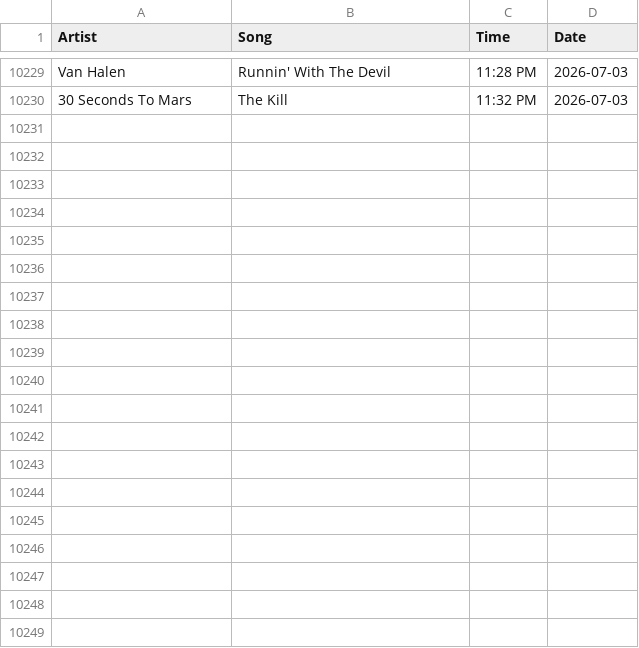
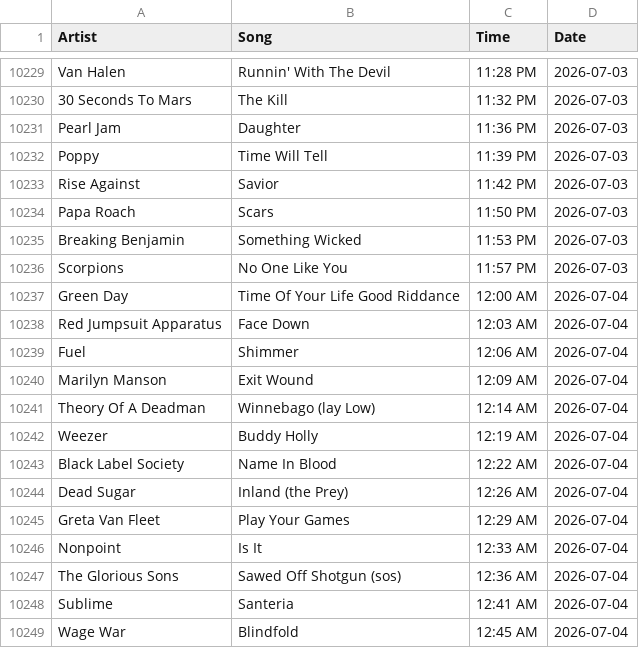
Before and after one commit to PeytonJStrack/WWSK-Song-Analysis-And-Dashboard, a CSV file: data/Shark_Data.csv, drawn as a sheet; only a part is shown, gaps mark what is left out; the diff covers the shown part only.

```diff
--- a/data/Shark_Data.csv
+++ b/data/Shark_Data.csv
@@ -10230 +10230,20 @@ Van Halen,Runnin' With The Devil,11:28 PM,2026-07-03
 30 Seconds To Mars,The Kill,11:32 PM,2026-07-03
+Pearl Jam,Daughter,11:36 PM,2026-07-03
+Poppy,Time Will Tell,11:39 PM,2026-07-03
+Rise Against,Savior,11:42 PM,2026-07-03
+Papa Roach,Scars,11:50 PM,2026-07-03
+Breaking Benjamin,Something Wicked,11:53 PM,2026-07-03
+Scorpions,No One Like You,11:57 PM,2026-07-03
+Green Day,Time Of Your Life Good Riddance,12:00 AM,2026-07-04
+Red Jumpsuit Apparatus,Face Down,12:03 AM,2026-07-04
+Fuel,Shimmer,12:06 AM,2026-07-04
+Marilyn Manson,Exit Wound,12:09 AM,2026-07-04
+Theory Of A Deadman,Winnebago (lay Low),12:14 AM,2026-07-04
+Weezer,Buddy Holly,12:19 AM,2026-07-04
+Black Label Society,Name In Blood,12:22 AM,2026-07-04
+Dead Sugar,Inland (the Prey),12:26 AM,2026-07-04
+Greta Van Fleet,Play Your Games,12:29 AM,2026-07-04
+Nonpoint,Is It,12:33 AM,2026-07-04
+The Glorious Sons,Sawed Off Shotgun (sos),12:36 AM,2026-07-04
+Sublime,Santeria,12:41 AM,2026-07-04
+Wage War,Blindfold,12:45 AM,2026-07-04
```
Also changed, not shown: 31 added rows elsewhere in this file.
